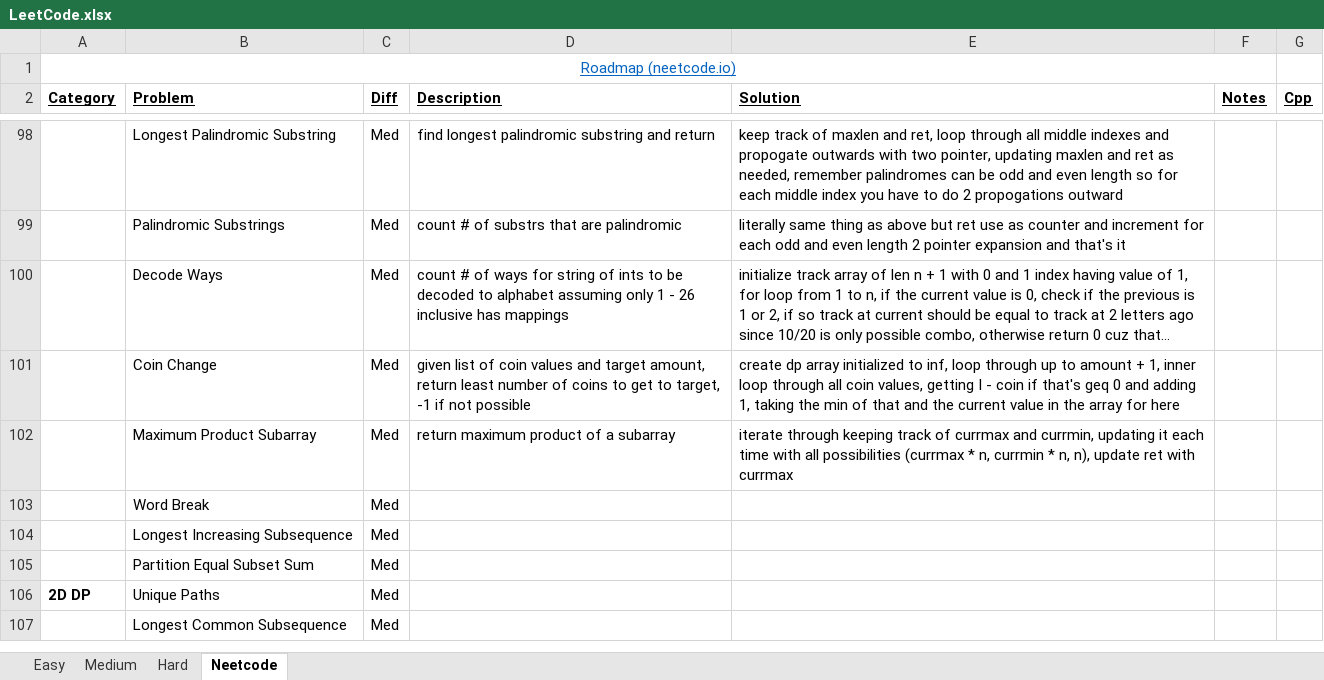
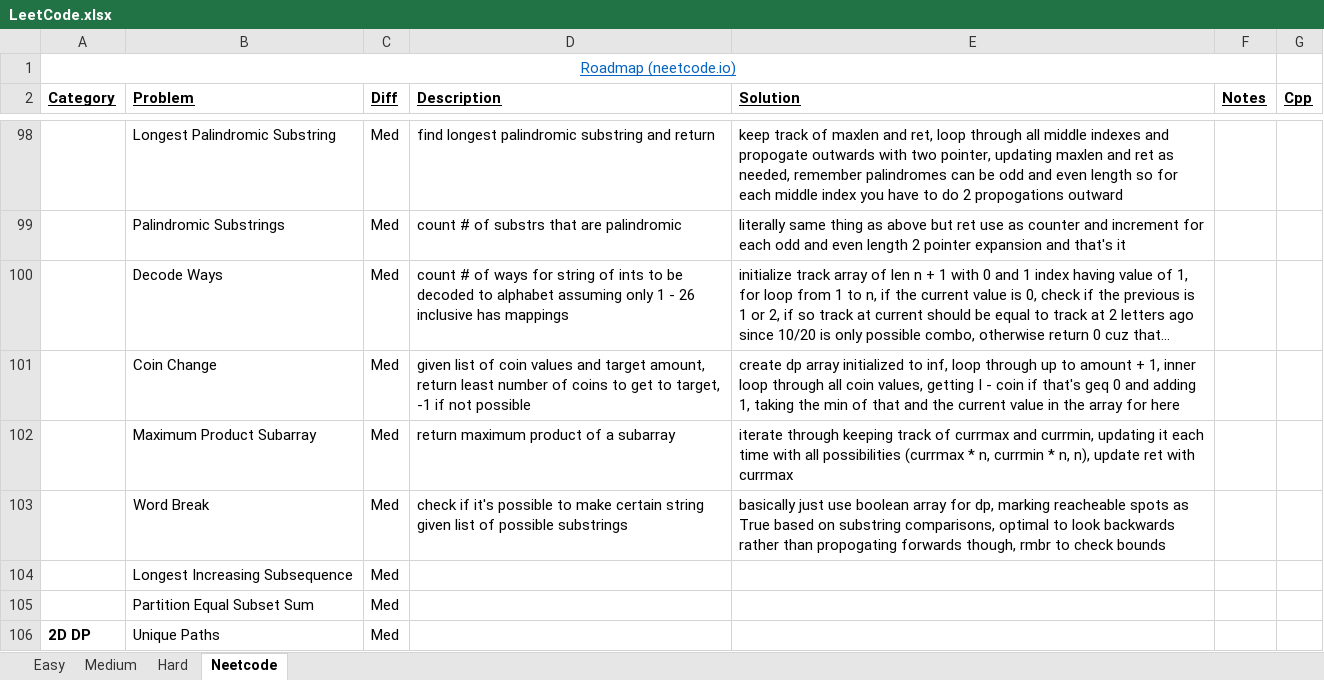
Before and after one commit to eric-zzhou/LeetcodeGrind, an Excel workbook: LeetCode.xlsx, sheet Neetcode, drawn as a sheet; only a part is shown, gaps mark what is left out; the shorter side is filled out with more unchanged rows; long unchanged cells end in …; values as stored, in another font and other column widths than the file's, no borders; conditional formats not drawn; the diff names each change by its address in the sheet, - before the commit and + after, or states it on an @@ line.

Commit message:
Finished word break problem

```diff
--- a/LeetCode.xlsx (sheet Neetcode)
+++ b/LeetCode.xlsx (sheet Neetcode)
-D103 (Description): (empty)
+D103 (Description): check if it's possible to make certain string given list of possible substrings
-E103 (Solution): (empty)
+E103 (Solution): basically just use boolean array for dp, marking reacheable spots as True based on substring comparisons, optimal to look backwards rather than propogating forwards though, rmbr to check bounds
```
Also changed, not shown: 2 other files.
